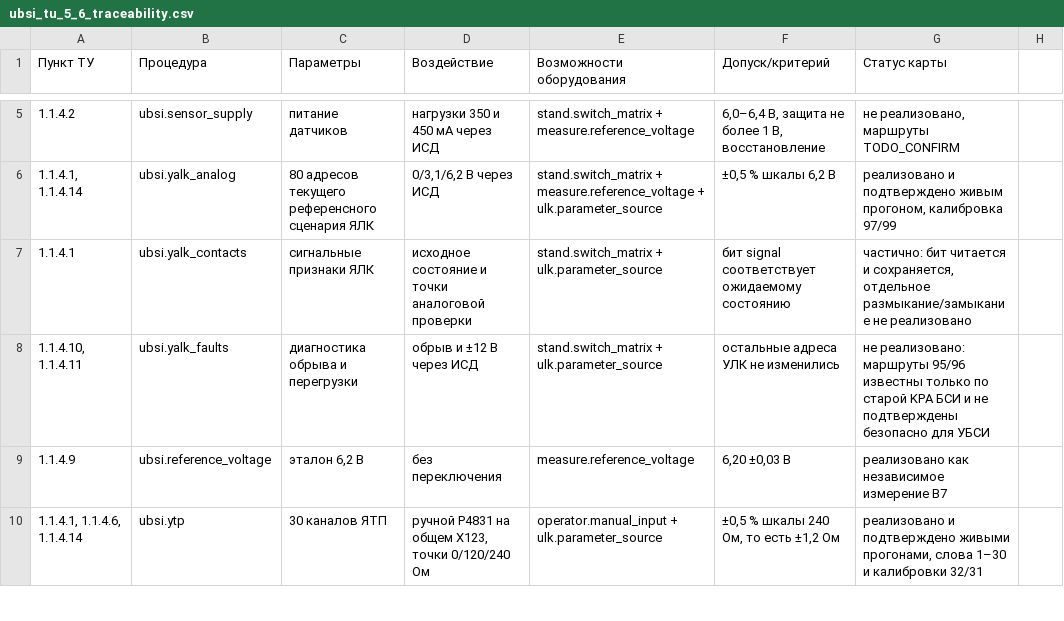
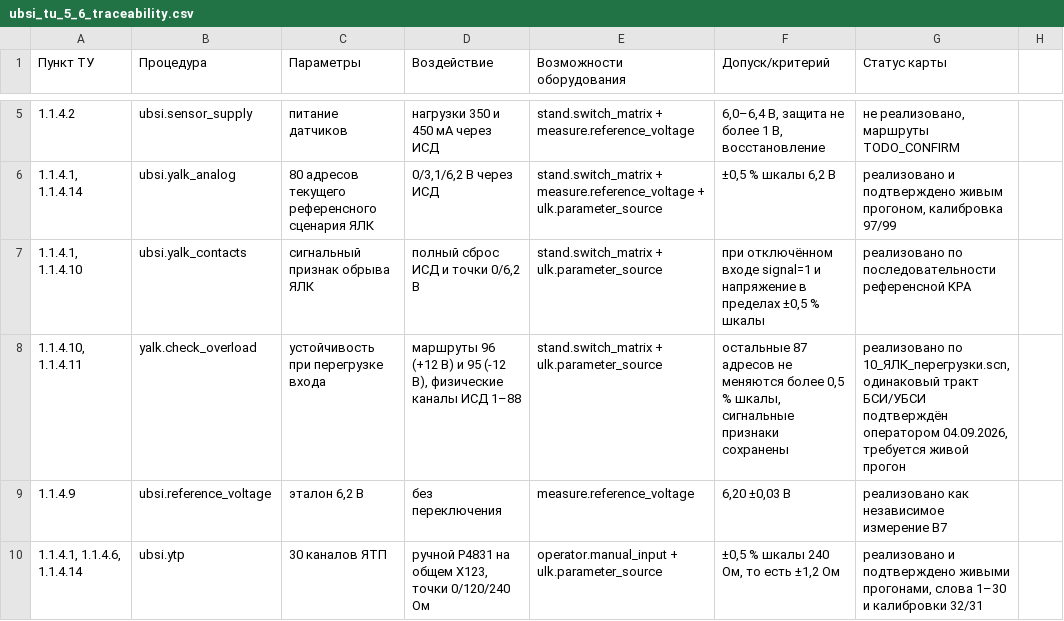
Before and after one commit to Anatolichka2202/KPA-YALK_MODULE, a CSV file: data/scenarios/ubsi_tu_5_6_traceability.csv, drawn as a sheet; only a part is shown, gaps mark what is left out.

```diff
--- a/data/scenarios/ubsi_tu_5_6_traceability.csv
+++ b/data/scenarios/ubsi_tu_5_6_traceability.csv
@@ -6,4 +6,4 @@
 1.1.4.1, 1.1.4.14;ubsi.yalk_analog;80 адресов текущего референсного сценария ЯЛК;0/3,1/6,2 В через ИСД;stand.switch_matrix + measure.reference_voltage + ulk.parameter_source;±0,5 % шкалы 6,2 В;реализовано и подтверждено живым прогоном, калибровка 97/99
-1.1.4.1;ubsi.yalk_contacts;сигнальные признаки ЯЛК;исходное состояние и точки аналоговой проверки;stand.switch_matrix + ulk.parameter_source;бит signal соответствует ожидаемому состоянию;частично: бит читается и сохраняется, отдельное размыкание/замыкание не реализовано
-1.1.4.10, 1.1.4.11;ubsi.yalk_faults;диагностика обрыва и перегрузки;обрыв и ±12 В через ИСД;stand.switch_matrix + ulk.parameter_source;остальные адреса УЛК не изменились;не реализовано: маршруты 95/96 известны только по старой KPA БСИ и не подтверждены безопасно для УБСИ
+1.1.4.1, 1.1.4.10;ubsi.yalk_contacts;сигнальный признак обрыва ЯЛК;полный сброс ИСД и точки 0/6,2 В;stand.switch_matrix + ulk.parameter_source;при отключённом входе signal=1 и напряжение в пределах ±0,5 % шкалы;реализовано по последовательности референсной KPA
+1.1.4.10, 1.1.4.11;yalk.check_overload;устойчивость при перегрузке входа;маршруты 96 (+12 В) и 95 (-12 В), физические каналы ИСД 1–88;stand.switch_matrix + ulk.parameter_source;остальные 87 адресов не меняются более 0,5 % шкалы, сигнальные признаки сохранены;реализовано по 10_ЯЛК_перегрузки.scn, одинаковый тракт БСИ/УБСИ подтверждён оператором 04.09.2026, требуется живой прогон
 1.1.4.9;ubsi.reference_voltage;эталон 6,2 В;без переключения;measure.reference_voltage;6,20 ±0,03 В;реализовано как независимое измерение В7
```
Also changed, not shown: 10 other files.
